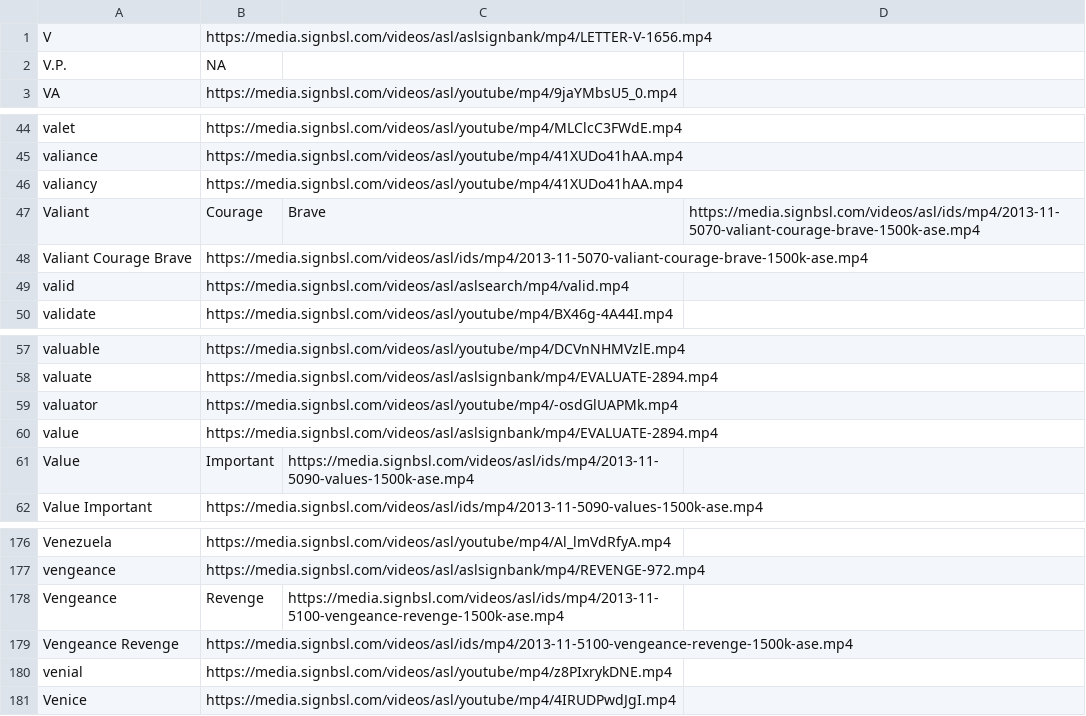
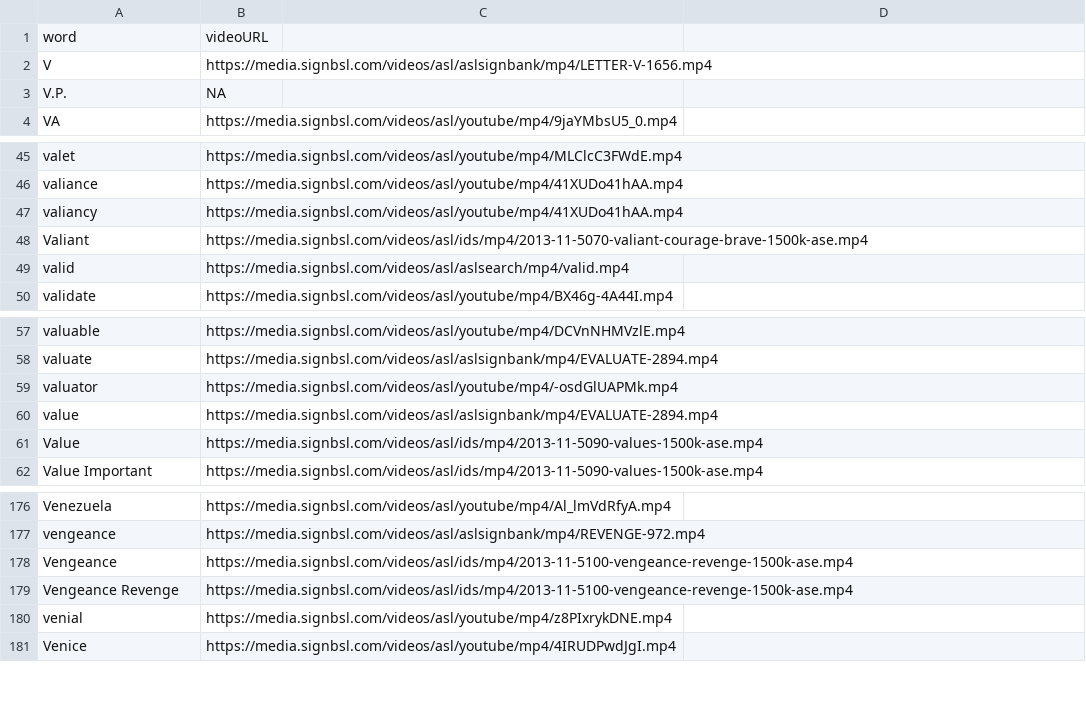
Before and after one commit to shrad1601/Orbital-SignBridge-2025, a CSV file: app/scraped data/v.csv, drawn as a sheet; only a part is shown, gaps mark what is left out.

```diff
--- a/app/scraped data/v.csv
+++ b/app/scraped data/v.csv
@@ -1 +1,2 @@
+word, videoURL
 V, https://media.signbsl.com/videos/asl/aslsignbank/mp4/LETTER-V-1656.mp4
@@ -46,4 +47,3 @@ valiance, https://media.signbsl.com/videos/asl/youtube/mp4/41XUDo41hAA.mp4
 valiancy, https://media.signbsl.com/videos/asl/youtube/mp4/41XUDo41hAA.mp4
-Valiant, Courage, Brave, https://media.signbsl.com/videos/asl/ids/mp4/2013-11-5070-valiant-courage-brave-1500k-ase.mp4
-Valiant Courage Brave, https://media.signbsl.com/videos/asl/ids/mp4/2013-11-5070-valiant-courage-brave-1500k-ase.mp4
+Valiant, https://media.signbsl.com/videos/asl/ids/mp4/2013-11-5070-valiant-courage-brave-1500k-ase.mp4
 valid, https://media.signbsl.com/videos/asl/aslsearch/mp4/valid.mp4
@@ -60,3 +60,3 @@ valuator, https://media.signbsl.com/videos/asl/youtube/mp4/-osdGlUAPMk.mp4
 value, https://media.signbsl.com/videos/asl/aslsignbank/mp4/EVALUATE-2894.mp4
-Value, Important, https://media.signbsl.com/videos/asl/ids/mp4/2013-11-5090-values-1500k-ase.mp4
+Value, https://media.signbsl.com/videos/asl/ids/mp4/2013-11-5090-values-1500k-ase.mp4
 Value Important, https://media.signbsl.com/videos/asl/ids/mp4/2013-11-5090-values-1500k-ase.mp4
@@ -177,3 +177,3 @@ Venezuela, https://media.signbsl.com/videos/asl/youtube/mp4/Al_lmVdRfyA.mp4
 vengeance, https://media.signbsl.com/videos/asl/aslsignbank/mp4/REVENGE-972.mp4
-Vengeance, Revenge, https://media.signbsl.com/videos/asl/ids/mp4/2013-11-5100-vengeance-revenge-1500k-ase.mp4
+Vengeance, https://media.signbsl.com/videos/asl/ids/mp4/2013-11-5100-vengeance-revenge-1500k-ase.mp4
 Vengeance Revenge, https://media.signbsl.com/videos/asl/ids/mp4/2013-11-5100-vengeance-revenge-1500k-ase.mp4
```
Also changed, not shown: app/scraped data/a.csv, app/scraped data/b.csv, 33 other files.
